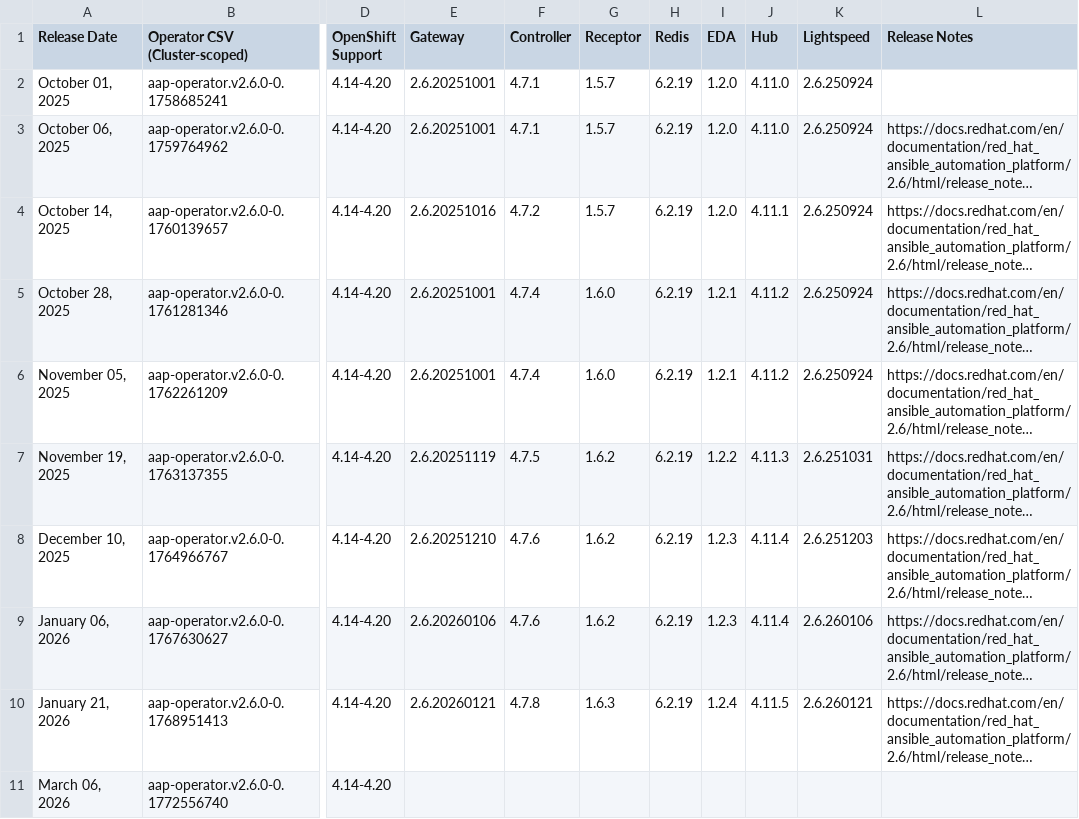
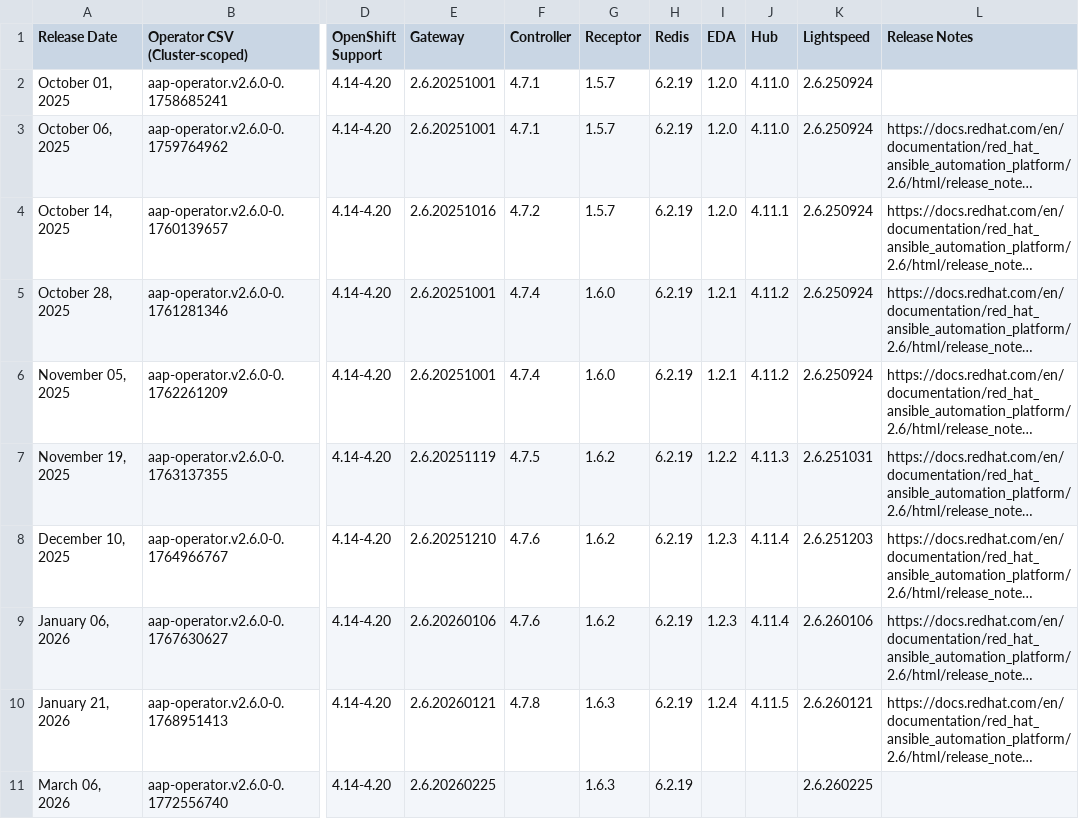
Before and after one commit to CastawayEGR/aap-openshift-compatibility-matrix, a CSV file: data/AAP_26.csv, drawn as a sheet; only a part is shown, gaps mark what is left out; long unchanged cells end in …; the diff names each change by its address in the sheet, - before the commit and + after, or states it on an @@ line.

Commit message:
Update files: data/AAP_25.csv data/AAP_26.csv

```diff
--- a/data/AAP_26.csv
+++ b/data/AAP_26.csv
-E11 (Gateway): (empty)
+E11 (Gateway): 2.6.20260225
-G11 (Receptor): (empty)
+G11 (Receptor): 1.6.3
-H11 (Redis): (empty)
+H11 (Redis): 6.2.19
-K11 (Lightspeed): (empty)
+K11 (Lightspeed): 2.6.260225
```
Also changed, not shown: data/AAP_25.csv.
